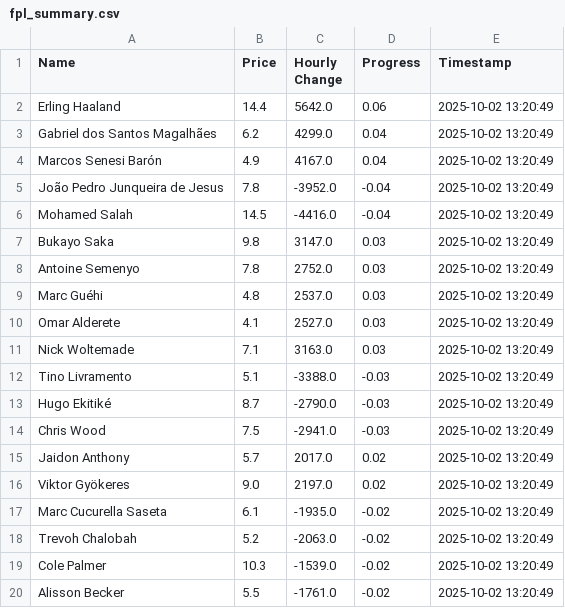
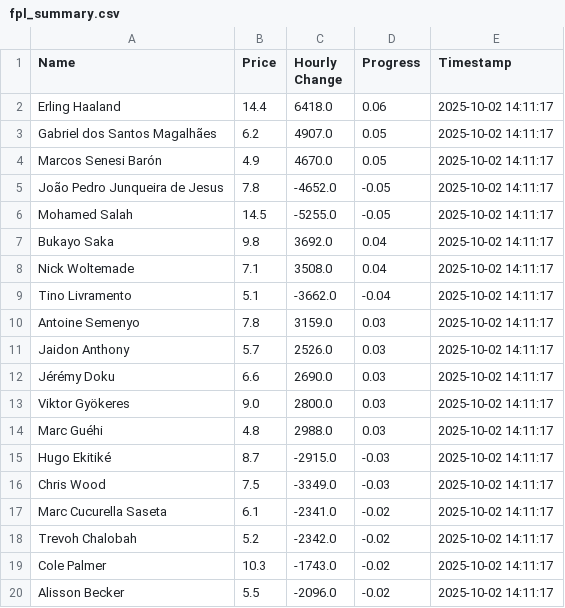
Before and after one commit to muhtasim-maleque/fpl-price-changes, a CSV file: fpl_summary.csv, drawn as a sheet; only a part is shown; the diff covers the shown part only.

```diff
--- a/fpl_summary.csv
+++ b/fpl_summary.csv
@@ -1,20 +1,20 @@
 Name,Price,Hourly Change,Progress,Timestamp
-Erling Haaland,14.4,5642.0,0.06,2025-10-02 13:20:49
-Gabriel dos Santos Magalhães,6.2,4299.0,0.04,2025-10-02 13:20:49
-Marcos Senesi Barón,4.9,4167.0,0.04,2025-10-02 13:20:49
-João Pedro Junqueira de Jesus,7.8,-3952.0,-0.04,2025-10-02 13:20:49
-Mohamed Salah,14.5,-4416.0,-0.04,2025-10-02 13:20:49
-Bukayo Saka,9.8,3147.0,0.03,2025-10-02 13:20:49
-Antoine Semenyo,7.8,2752.0,0.03,2025-10-02 13:20:49
-Marc Guéhi,4.8,2537.0,0.03,2025-10-02 13:20:49
-Omar Alderete,4.1,2527.0,0.03,2025-10-02 13:20:49
-Nick Woltemade,7.1,3163.0,0.03,2025-10-02 13:20:49
-Tino Livramento,5.1,-3388.0,-0.03,2025-10-02 13:20:49
-Hugo Ekitiké,8.7,-2790.0,-0.03,2025-10-02 13:20:49
-Chris Wood,7.5,-2941.0,-0.03,2025-10-02 13:20:49
-Jaidon Anthony,5.7,2017.0,0.02,2025-10-02 13:20:49
-Viktor Gyökeres,9.0,2197.0,0.02,2025-10-02 13:20:49
-Marc Cucurella Saseta,6.1,-1935.0,-0.02,2025-10-02 13:20:49
-Trevoh Chalobah,5.2,-2063.0,-0.02,2025-10-02 13:20:49
-Cole Palmer,10.3,-1539.0,-0.02,2025-10-02 13:20:49
-Alisson Becker,5.5,-1761.0,-0.02,2025-10-02 13:20:49
+Erling Haaland,14.4,6418.0,0.06,2025-10-02 14:11:17
+Gabriel dos Santos Magalhães,6.2,4907.0,0.05,2025-10-02 14:11:17
+Marcos Senesi Barón,4.9,4670.0,0.05,2025-10-02 14:11:17
+João Pedro Junqueira de Jesus,7.8,-4652.0,-0.05,2025-10-02 14:11:17
+Mohamed Salah,14.5,-5255.0,-0.05,2025-10-02 14:11:17
+Bukayo Saka,9.8,3692.0,0.04,2025-10-02 14:11:17
+Nick Woltemade,7.1,3508.0,0.04,2025-10-02 14:11:17
+Tino Livramento,5.1,-3662.0,-0.04,2025-10-02 14:11:17
+Antoine Semenyo,7.8,3159.0,0.03,2025-10-02 14:11:17
+Jaidon Anthony,5.7,2526.0,0.03,2025-10-02 14:11:17
+Jérémy Doku,6.6,2690.0,0.03,2025-10-02 14:11:17
+Viktor Gyökeres,9.0,2800.0,0.03,2025-10-02 14:11:17
+Marc Guéhi,4.8,2988.0,0.03,2025-10-02 14:11:17
+Hugo Ekitiké,8.7,-2915.0,-0.03,2025-10-02 14:11:17
+Chris Wood,7.5,-3349.0,-0.03,2025-10-02 14:11:17
+Marc Cucurella Saseta,6.1,-2341.0,-0.02,2025-10-02 14:11:17
+Trevoh Chalobah,5.2,-2342.0,-0.02,2025-10-02 14:11:17
+Cole Palmer,10.3,-1743.0,-0.02,2025-10-02 14:11:17
+Alisson Becker,5.5,-2096.0,-0.02,2025-10-02 14:11:17
```
Also changed, not shown: 2 edited cells elsewhere in this file, fpl_predictions_log.csv.
